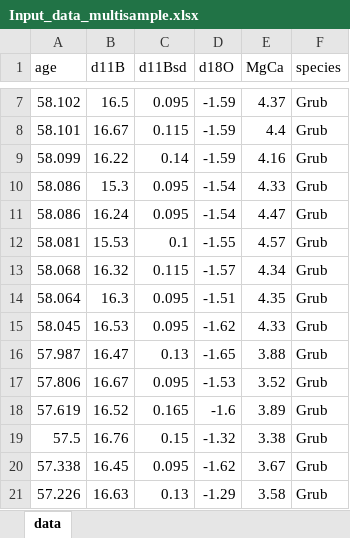
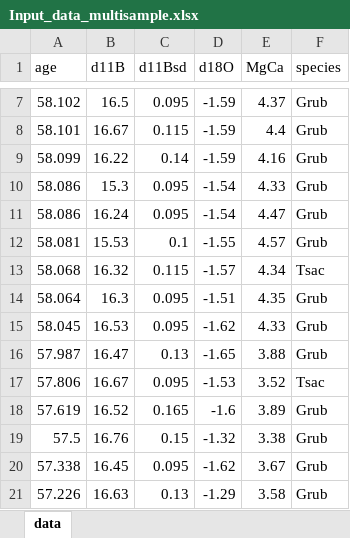
Before and after one commit to SPATIAL-Lab/boron, an Excel workbook: data/Input_data_multisample.xlsx, sheet data, drawn as a sheet; only a part is shown, gaps mark what is left out; values as stored, in another font and other column widths than the file's, no borders; the diff names each change by its address in the sheet, - before the commit and + after, or states it on an @@ line.

```diff
--- a/data/Input_data_multisample.xlsx (sheet data)
+++ b/data/Input_data_multisample.xlsx (sheet data)
-F13 (species): Grub
+F13 (species): Tsac
-F17 (species): Grub
+F17 (species): Tsac
```
Also changed, not shown: data/Input_data_TS.xlsx, 20 other files.
